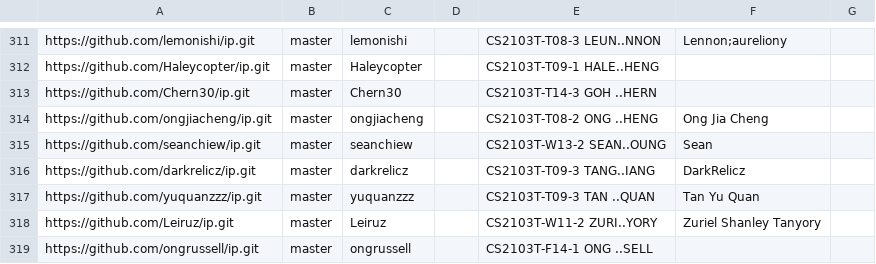
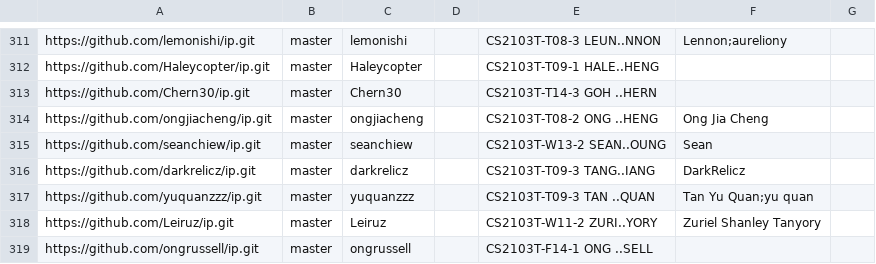
Before and after one commit to NUS-CS2103-AY2526-S2/ip-dashboard, a CSV file: config/author-config.csv, drawn as a sheet; only a part is shown, gaps mark what is left out.

Commit message:
Update configs

```diff
--- a/config/author-config.csv
+++ b/config/author-config.csv
@@ -316,3 +316,3 @@ https://github.com/seanchiew/ip.git,master,seanchiew,,CS2103T-W13-2 SEAN..OUNG,S
 https://github.com/darkrelicz/ip.git,master,darkrelicz,,CS2103T-T09-3 TANG..IANG,DarkRelicz,
-https://github.com/yuquanzzz/ip.git,master,yuquanzzz,,CS2103T-T09-3 TAN ..QUAN,Tan Yu Quan,
+https://github.com/yuquanzzz/ip.git,master,yuquanzzz,,CS2103T-T09-3 TAN ..QUAN,Tan Yu Quan;yu quan,
 https://github.com/Leiruz/ip.git,master,Leiruz,,CS2103T-W11-2 ZURI..YORY,Zuriel Shanley Tanyory,
```
